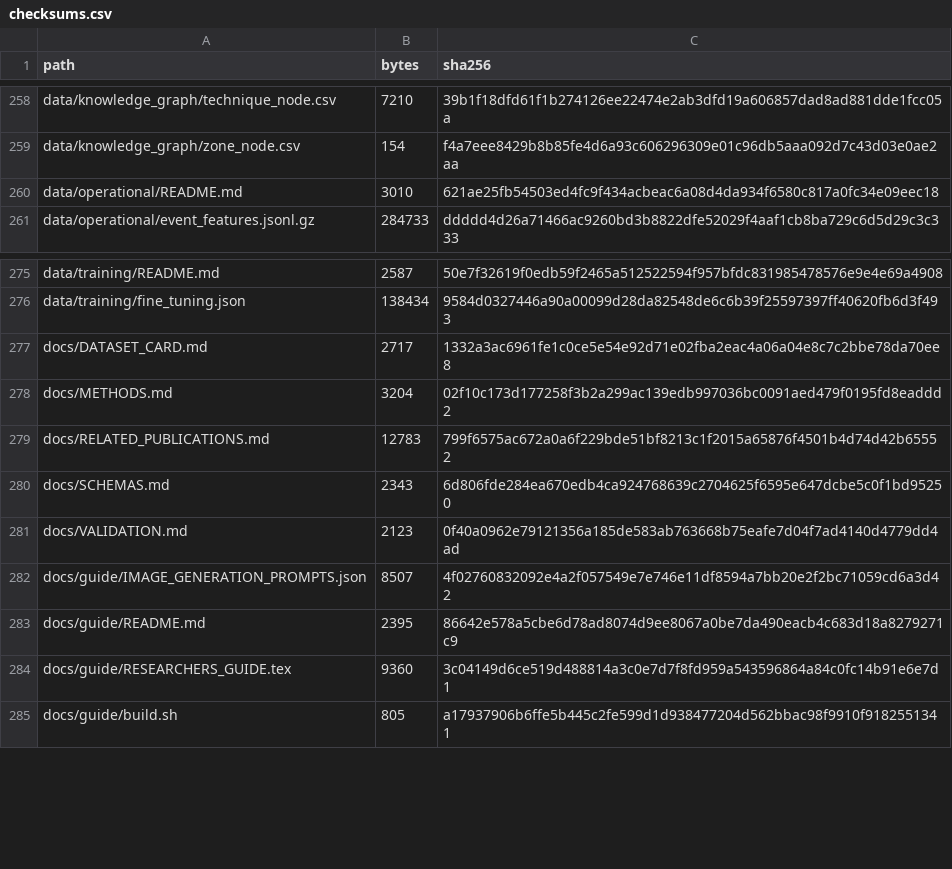
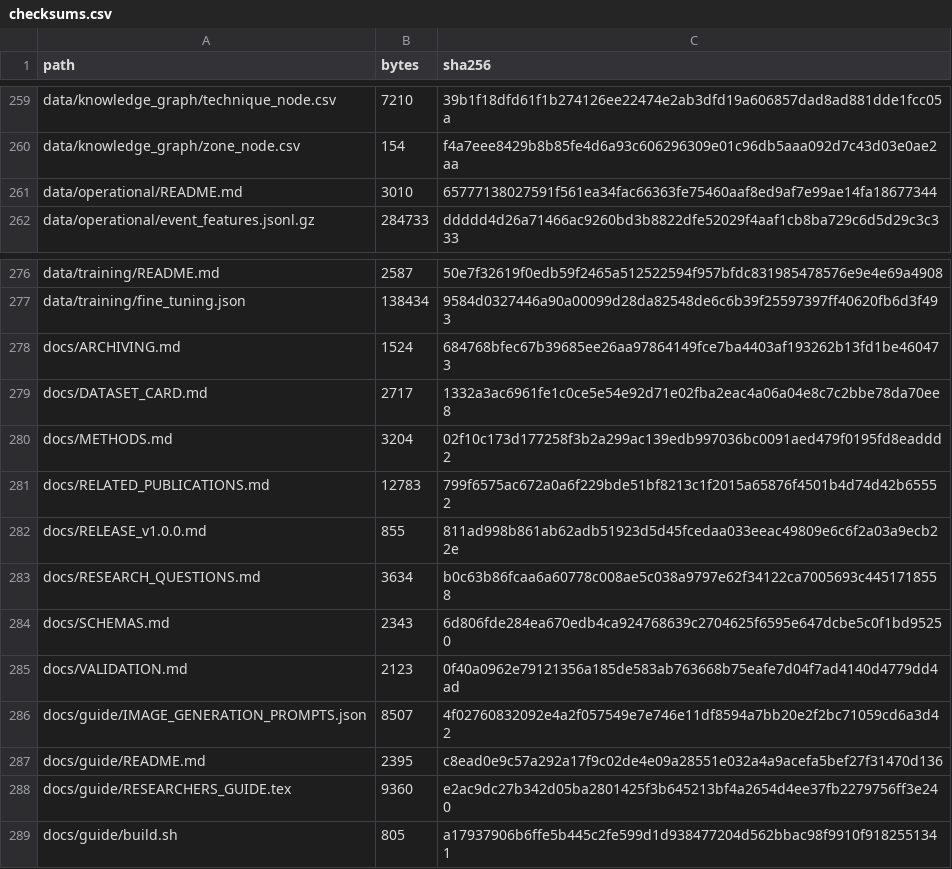
Before and after one commit to ahmadspm/industrial-cps-security-datasets, a CSV file: metadata/checksums.csv, drawn as a sheet; only a part is shown, gaps mark what is left out; the diff covers the shown part only.

Commit message:
Add reproducible research protocols, lineage diagram and versioned release

```diff
--- a/metadata/checksums.csv
+++ b/metadata/checksums.csv
@@ -259,3 +260,3 @@ data/knowledge_graph/technique_node.csv,7210,39b1f18dfd61f1b274126ee22474e2ab3df
 data/knowledge_graph/zone_node.csv,154,f4a7eee8429b8b85fe4d6a93c606296309e01c96db5aaa092d7c43d03e0ae2aa
-data/operational/README.md,3010,621ae25fb54503ed4fc9f434acbeac6a08d4da934f6580c817a0fc34e09eec18
+data/operational/README.md,3010,65777138027591f561ea34fac66363fe75460aaf8ed9af7e99ae14fa18677344
 data/operational/event_features.jsonl.gz,284733,ddddd4d26a71466ac9260bd3b8822dfe52029f4aaf1cb8ba729c6d5d29c3c333
@@ -276,2 +277,3 @@ data/training/README.md,2587,50e7f32619f0edb59f2465a512522594f957bfdc83198547857
 data/training/fine_tuning.json,138434,9584d0327446a90a00099d28da82548de6c6b39f25597397ff40620fb6d3f493
+docs/ARCHIVING.md,1524,684768bfec67b39685ee26aa97864149fce7ba4403af193262b13fd1be460473
 docs/DATASET_CARD.md,2717,1332a3ac6961fe1c0ce5e54e92d71e02fba2eac4a06a04e8c7c2bbe78da70ee8
@@ -279,2 +281,4 @@ docs/METHODS.md,3204,02f10c173d177258f3b2a299ac139edb997036bc0091aed479f0195fd8e
 docs/RELATED_PUBLICATIONS.md,12783,799f6575ac672a0a6f229bde51bf8213c1f2015a65876f4501b4d74d42b65552
+docs/RELEASE_v1.0.0.md,855,811ad998b861ab62adb51923d5d45fcedaa033eeac49809e6c6f2a03a9ecb22e
+docs/RESEARCH_QUESTIONS.md,3634,b0c63b86fcaa6a60778c008ae5c038a9797e62f34122ca7005693c4451718558
 docs/SCHEMAS.md,2343,6d806fde284ea670edb4ca924768639c2704625f6595e647dcbe5c0f1bd95250
@@ -282,4 +286,4 @@ docs/VALIDATION.md,2123,0f40a0962e79121356a185de583ab763668b75eafe7d04f7ad4140d4
 docs/guide/IMAGE_GENERATION_PROMPTS.json,8507,4f02760832092e4a2f057549e7e746e11df8594a7bb20e2f2bc71059cd6a3d42
-docs/guide/README.md,2395,86642e578a5cbe6d78ad8074d9ee8067a0be7da490eacb4c683d18a8279271c9
-docs/guide/RESEARCHERS_GUIDE.tex,9360,3c04149d6ce519d488814a3c0e7d7f8fd959a543596864a84c0fc14b91e6e7d1
+docs/guide/README.md,2395,c8ead0e9c57a292a17f9c02de4e09a28551e032a4a9acefa5bef27f31470d136
+docs/guide/RESEARCHERS_GUIDE.tex,9360,e2ac9dc27b342d05ba2801425f3b645213bf4a2654d4ee37fb2279756ff3e240
 docs/guide/build.sh,805,a17937906b6ffe5b445c2fe599d1d938477204d562bbac98f9910f9182551341
```
Also changed, not shown: 7 added rows and 14 edited cells elsewhere in this file, 20 other files.
